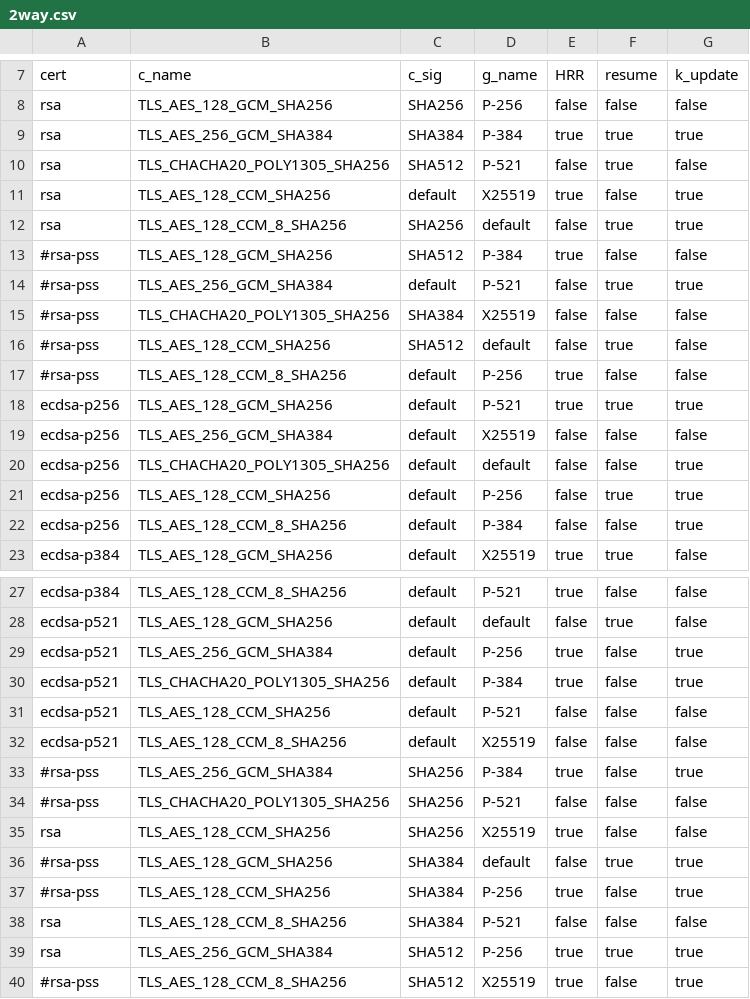
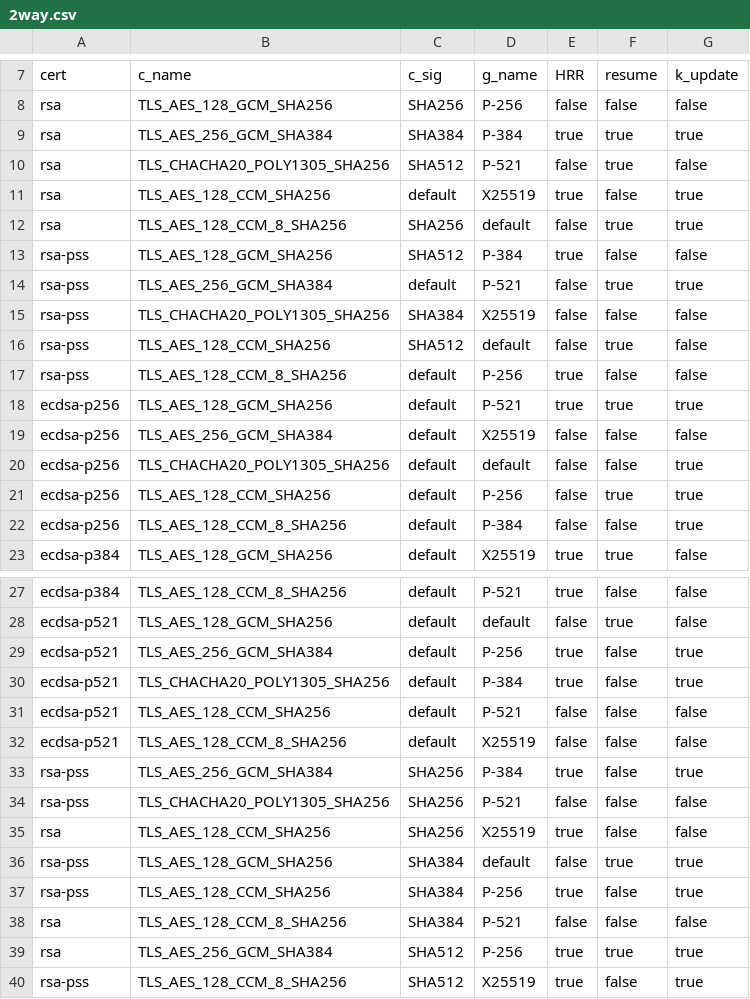
Before and after one commit to arthenica/redhat-crypto-tests-interop, a CSV file: Interoperability/tls-1-3-interoperability-gnutls-openssl-2way/2way.csv, drawn as a sheet; only a part is shown, gaps mark what is left out.

```diff
--- a/Interoperability/tls-1-3-interoperability-gnutls-openssl-2way/2way.csv
+++ b/Interoperability/tls-1-3-interoperability-gnutls-openssl-2way/2way.csv
@@ -12,7 +12,7 @@ rsa,TLS_AES_128_CCM_SHA256,default,X25519,true,false,true
 rsa,TLS_AES_128_CCM_8_SHA256,SHA256,default,false,true,true
-#rsa-pss,TLS_AES_128_GCM_SHA256,SHA512,P-384,true,false,false
-#rsa-pss,TLS_AES_256_GCM_SHA384,default,P-521,false,true,true
-#rsa-pss,TLS_CHACHA20_POLY1305_SHA256,SHA384,X25519,false,false,false
-#rsa-pss,TLS_AES_128_CCM_SHA256,SHA512,default,false,true,false
-#rsa-pss,TLS_AES_128_CCM_8_SHA256,default,P-256,true,false,false
+rsa-pss,TLS_AES_128_GCM_SHA256,SHA512,P-384,true,false,false
+rsa-pss,TLS_AES_256_GCM_SHA384,default,P-521,false,true,true
+rsa-pss,TLS_CHACHA20_POLY1305_SHA256,SHA384,X25519,false,false,false
+rsa-pss,TLS_AES_128_CCM_SHA256,SHA512,default,false,true,false
+rsa-pss,TLS_AES_128_CCM_8_SHA256,default,P-256,true,false,false
 ecdsa-p256,TLS_AES_128_GCM_SHA256,default,P-521,true,true,true
@@ -32,9 +32,9 @@ ecdsa-p521,TLS_AES_128_CCM_SHA256,default,P-521,false,false,false
 ecdsa-p521,TLS_AES_128_CCM_8_SHA256,default,X25519,false,false,false
-#rsa-pss,TLS_AES_256_GCM_SHA384,SHA256,P-384,true,false,true
-#rsa-pss,TLS_CHACHA20_POLY1305_SHA256,SHA256,P-521,false,false,false
+rsa-pss,TLS_AES_256_GCM_SHA384,SHA256,P-384,true,false,true
+rsa-pss,TLS_CHACHA20_POLY1305_SHA256,SHA256,P-521,false,false,false
 rsa,TLS_AES_128_CCM_SHA256,SHA256,X25519,true,false,false
-#rsa-pss,TLS_AES_128_GCM_SHA256,SHA384,default,false,true,true
-#rsa-pss,TLS_AES_128_CCM_SHA256,SHA384,P-256,true,false,true
+rsa-pss,TLS_AES_128_GCM_SHA256,SHA384,default,false,true,true
+rsa-pss,TLS_AES_128_CCM_SHA256,SHA384,P-256,true,false,true
 rsa,TLS_AES_128_CCM_8_SHA256,SHA384,P-521,false,false,false
 rsa,TLS_AES_256_GCM_SHA384,SHA512,P-256,true,true,true
-#rsa-pss,TLS_AES_128_CCM_8_SHA256,SHA512,X25519,true,false,true
+rsa-pss,TLS_AES_128_CCM_8_SHA256,SHA512,X25519,true,false,true
```
Also changed, not shown: 26 other files.
